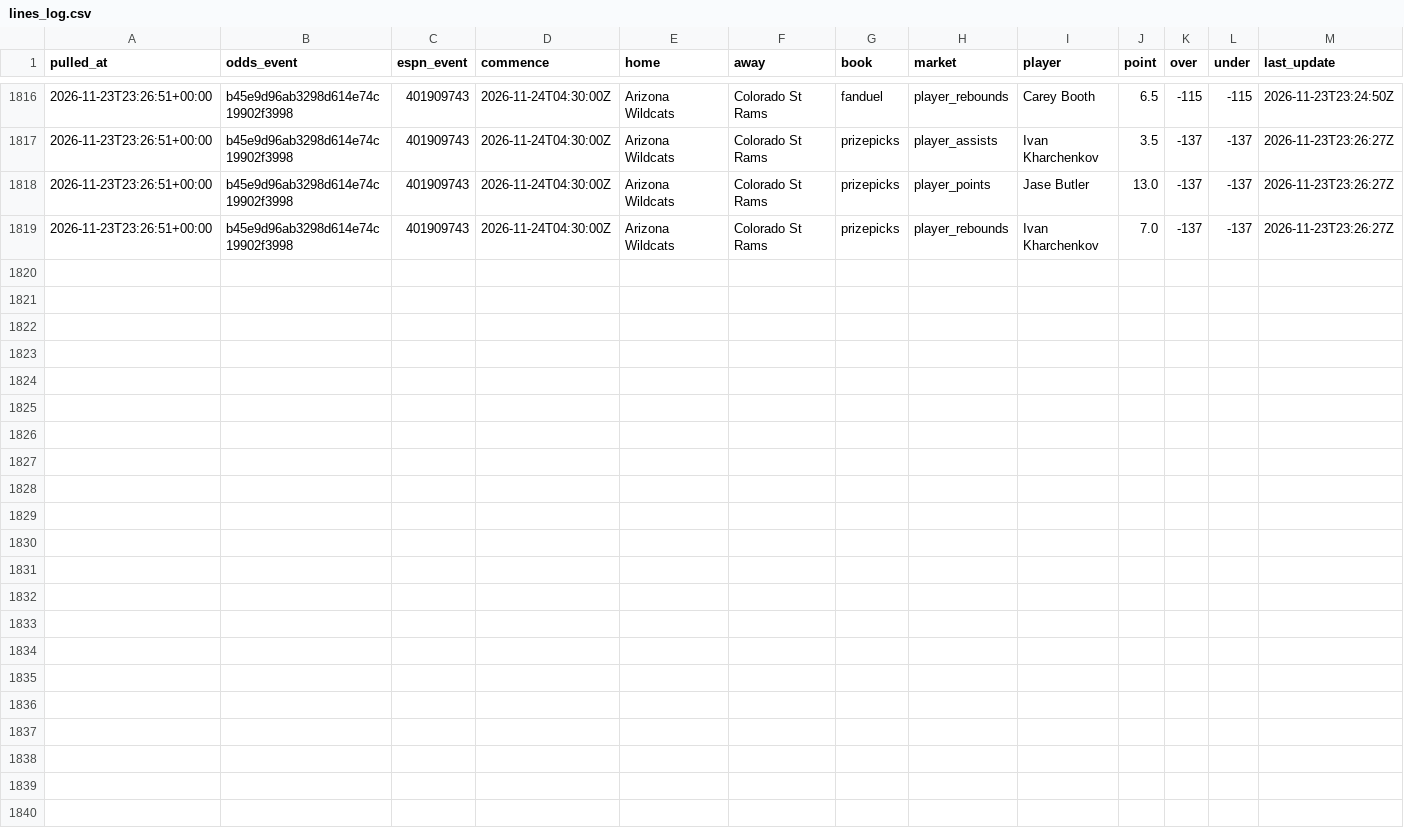
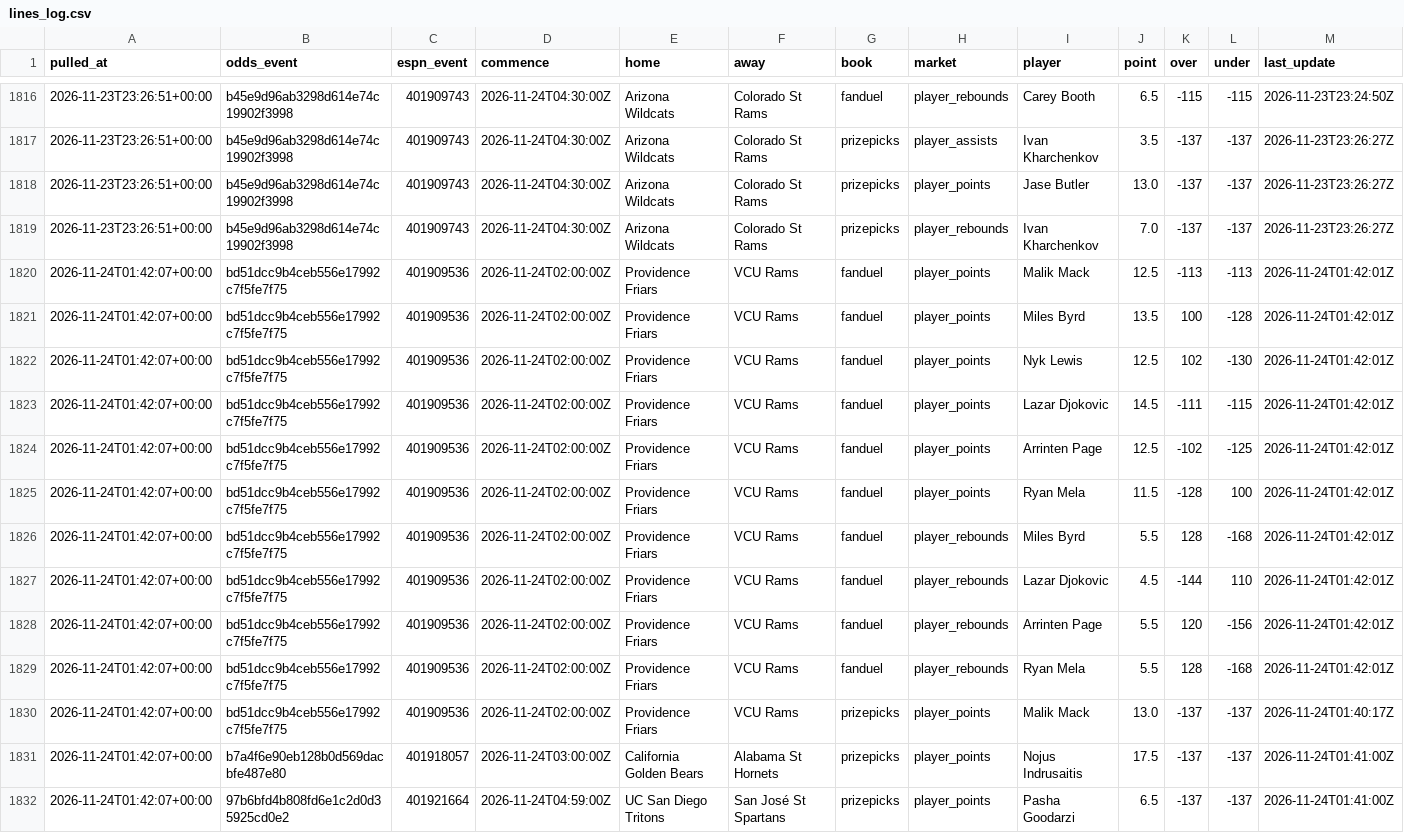
Before and after one commit to jlwin1995-alt/CBB, a CSV file: data/log/lines_log.csv, drawn as a sheet; only a part is shown, gaps mark what is left out.

```diff
--- a/data/log/lines_log.csv
+++ b/data/log/lines_log.csv
@@ -1819 +1819,14 @@ pulled_at,odds_event,espn_event,commence,home,away,book,market,player,point,over
 2026-11-23T23:26:51+00:00,b45e9d96ab3298d614e74c19902f3998,401909743,2026-11-24T04:30:00Z,Arizona Wildcats,Colorado St Rams,prizepicks,player_rebounds,Ivan Kharchenkov,7.0,-137,-137,2026-11-23T23:26:27Z
+2026-11-24T01:42:07+00:00,bd51dcc9b4ceb556e17992c7f5fe7f75,401909536,2026-11-24T02:00:00Z,Providence Friars,VCU Rams,fanduel,player_points,Malik Mack,12.5,-113,-113,2026-11-24T01:42:01Z
+2026-11-24T01:42:07+00:00,bd51dcc9b4ceb556e17992c7f5fe7f75,401909536,2026-11-24T02:00:00Z,Providence Friars,VCU Rams,fanduel,player_points,Miles Byrd,13.5,100,-128,2026-11-24T01:42:01Z
+2026-11-24T01:42:07+00:00,bd51dcc9b4ceb556e17992c7f5fe7f75,401909536,2026-11-24T02:00:00Z,Providence Friars,VCU Rams,fanduel,player_points,Nyk Lewis,12.5,102,-130,2026-11-24T01:42:01Z
+2026-11-24T01:42:07+00:00,bd51dcc9b4ceb556e17992c7f5fe7f75,401909536,2026-11-24T02:00:00Z,Providence Friars,VCU Rams,fanduel,player_points,Lazar Djokovic,14.5,-111,-115,2026-11-24T01:42:01Z
+2026-11-24T01:42:07+00:00,bd51dcc9b4ceb556e17992c7f5fe7f75,401909536,2026-11-24T02:00:00Z,Providence Friars,VCU Rams,fanduel,player_points,Arrinten Page,12.5,-102,-125,2026-11-24T01:42:01Z
+2026-11-24T01:42:07+00:00,bd51dcc9b4ceb556e17992c7f5fe7f75,401909536,2026-11-24T02:00:00Z,Providence Friars,VCU Rams,fanduel,player_points,Ryan Mela,11.5,-128,100,2026-11-24T01:42:01Z
+2026-11-24T01:42:07+00:00,bd51dcc9b4ceb556e17992c7f5fe7f75,401909536,2026-11-24T02:00:00Z,Providence Friars,VCU Rams,fanduel,player_rebounds,Miles Byrd,5.5,128,-168,2026-11-24T01:42:01Z
+2026-11-24T01:42:07+00:00,bd51dcc9b4ceb556e17992c7f5fe7f75,401909536,2026-11-24T02:00:00Z,Providence Friars,VCU Rams,fanduel,player_rebounds,Lazar Djokovic,4.5,-144,110,2026-11-24T01:42:01Z
+2026-11-24T01:42:07+00:00,bd51dcc9b4ceb556e17992c7f5fe7f75,401909536,2026-11-24T02:00:00Z,Providence Friars,VCU Rams,fanduel,player_rebounds,Arrinten Page,5.5,120,-156,2026-11-24T01:42:01Z
+2026-11-24T01:42:07+00:00,bd51dcc9b4ceb556e17992c7f5fe7f75,401909536,2026-11-24T02:00:00Z,Providence Friars,VCU Rams,fanduel,player_rebounds,Ryan Mela,5.5,128,-168,2026-11-24T01:42:01Z
+2026-11-24T01:42:07+00:00,bd51dcc9b4ceb556e17992c7f5fe7f75,401909536,2026-11-24T02:00:00Z,Providence Friars,VCU Rams,prizepicks,player_points,Malik Mack,13.0,-137,-137,2026-11-24T01:40:17Z
+2026-11-24T01:42:07+00:00,b7a4f6e90eb128b0d569dacbfe487e80,401918057,2026-11-24T03:00:00Z,California Golden Bears,Alabama St Hornets,prizepicks,player_points,Nojus Indrusaitis,17.5,-137,-137,2026-11-24T01:41:00Z
+2026-11-24T01:42:07+00:00,97b6bfd4b808fd6e1c2d0d35925cd0e2,401921664,2026-11-24T04:59:00Z,UC San Diego Tritons,San José St Spartans,prizepicks,player_points,Pasha Goodarzi,6.5,-137,-137,2026-11-24T01:41:00Z
```
Also changed, not shown: data/log/credits.csv, data/raw/games_2027.csv, 6 other files.
